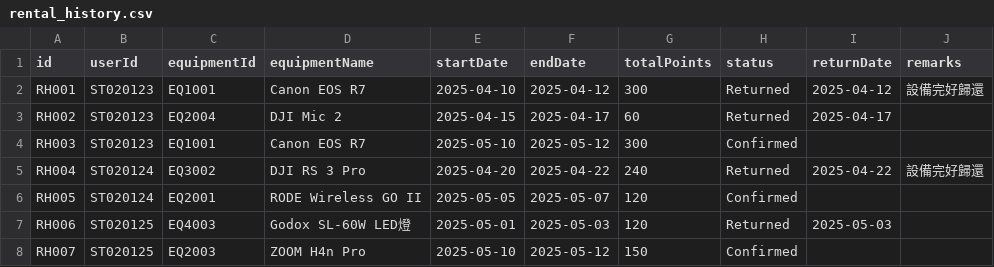
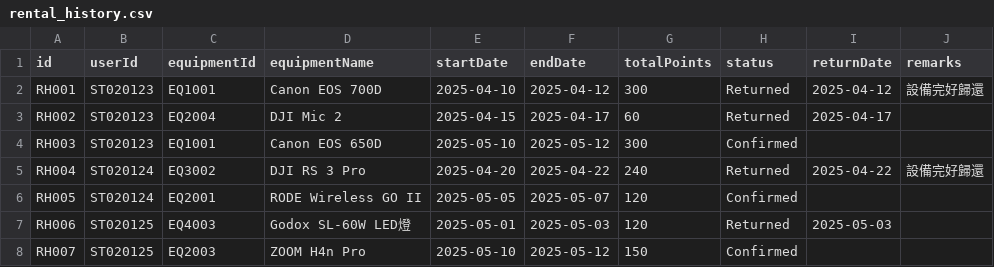
Before and after one commit to imgreek/REAL4, a CSV file: assets/database/rental_history.csv, drawn as a sheet.

```diff
--- a/assets/database/rental_history.csv
+++ b/assets/database/rental_history.csv
@@ -1,5 +1,5 @@
 id,userId,equipmentId,equipmentName,startDate,endDate,totalPoints,status,returnDate,remarks
-RH001,ST020123,EQ1001,Canon EOS R7,2025-04-10,2025-04-12,300,Returned,2025-04-12,設備完好歸還
+RH001,ST020123,EQ1001,Canon EOS 700D,2025-04-10,2025-04-12,300,Returned,2025-04-12,設備完好歸還
 RH002,ST020123,EQ2004,DJI Mic 2,2025-04-15,2025-04-17,60,Returned,2025-04-17,
-RH003,ST020123,EQ1001,Canon EOS R7,2025-05-10,2025-05-12,300,Confirmed,,
+RH003,ST020123,EQ1001,Canon EOS 650D,2025-05-10,2025-05-12,300,Confirmed,,
 RH004,ST020124,EQ3002,DJI RS 3 Pro,2025-04-20,2025-04-22,240,Returned,2025-04-22,設備完好歸還
```
Also changed, not shown: assets/database/courses.csv, assets/database/ctv_Equipment_250405.csv, 35 other files.
